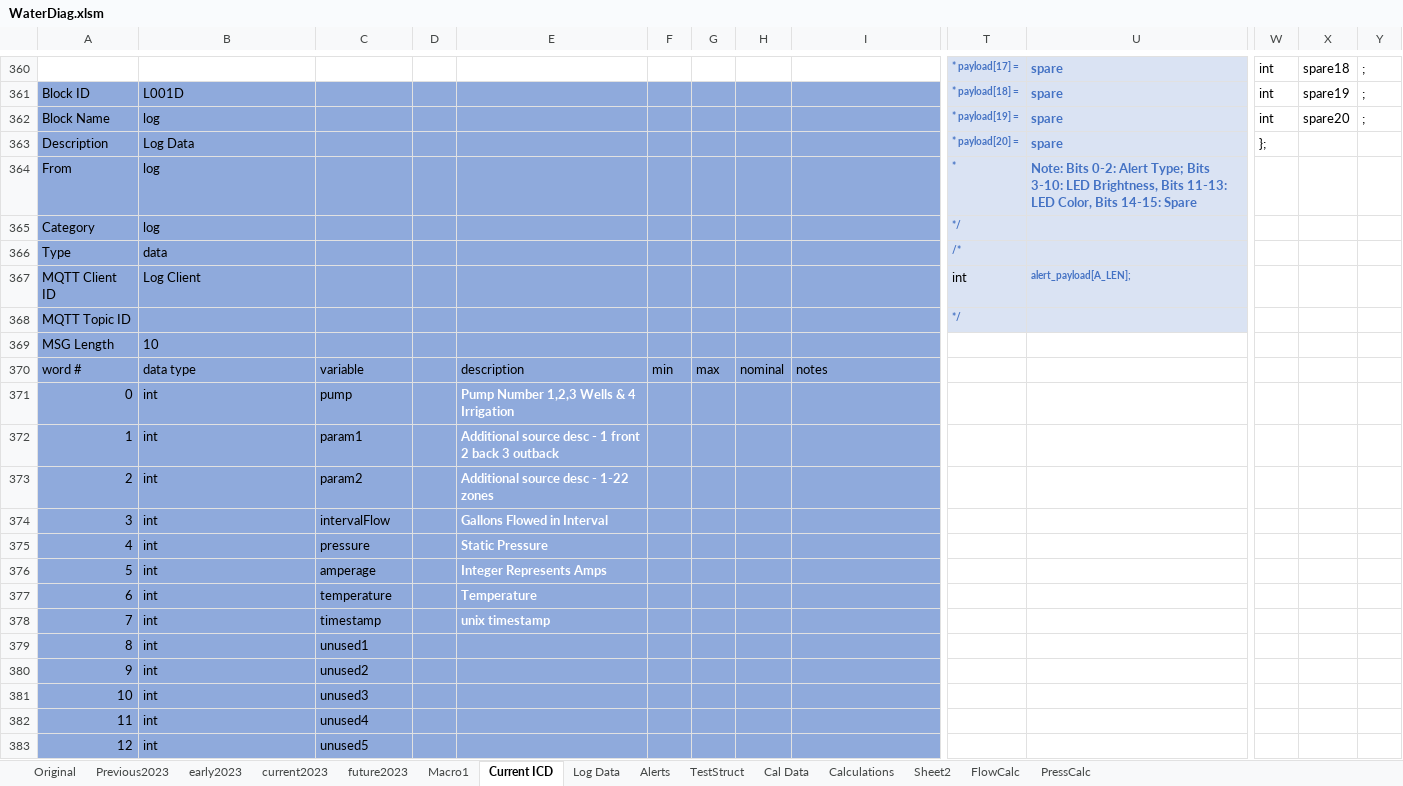
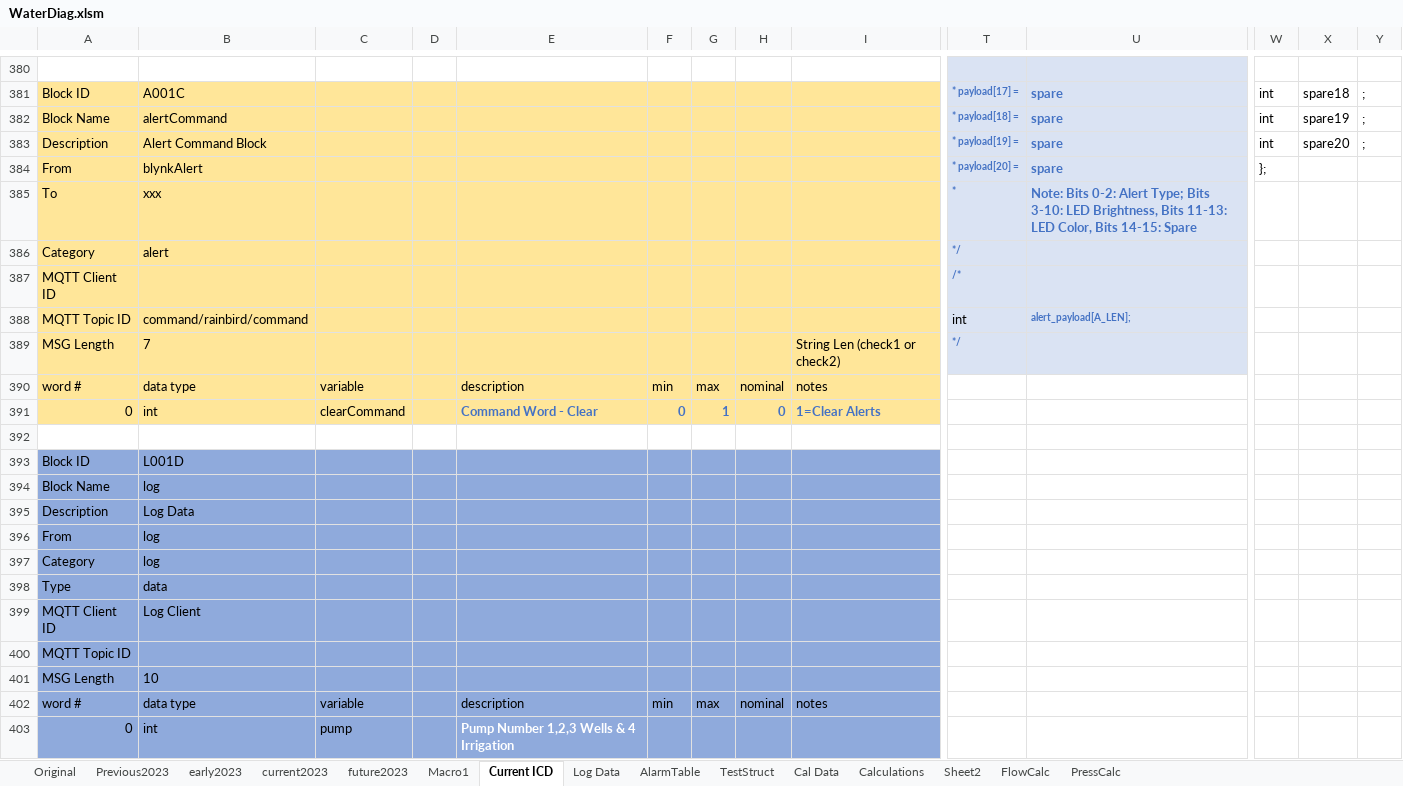
Before and after one commit to whitejv/MilanoWaterProject, an Excel workbook: WaterDiag.xlsm, sheet Current ICD, drawn as a sheet; only a part is shown, gaps mark what is left out; the shorter side is filled out with more unchanged rows; values as stored, in another font and other column widths than the file's, no borders; charts and pictures not drawn; addresses are those after the commit; rows hold the shown columns only; the diff covers the shown part only; the diff names each change by its address in the sheet, - before the commit and + after, or states it on an @@ line.

Commit message:
added alert I/F

```diff
--- a/WaterDiag.xlsm (sheet Current ICD)
+++ b/WaterDiag.xlsm (sheet Current ICD)
-sheet tab: Alerts
+sheet tab: AlarmTable
-row 380:  |  |  |  |  |  |  |  |  | * payload[17] = | spare | int | spare18 | ;
+row 380: (empty)
-A381:I382 fill: #8FAADC
+A381:I382 fill: #FFE699
-B381: L001D
+B381: A001C
-T381: * payload[18] =
+T381: * payload[17] =
-X381: spare19
+X381: spare18
-B382: log
+B382: alertCommand
-T382: * payload[19] =
+T382: * payload[18] =
-X382: spare20
+X382: spare19
+row 383: Description | Alert Command Block |  |  |  |  |  |  |  | * payload[19] = | spare | int | spare20 | ;
-A384: Description
+A384: From
-A384:I384 fill: #8FAADC
+A384:I384 fill: #FFE699
-B384: Log Data
+B384: blynkAlert
+row 385: To | xxx |  |  |  |  |  |  |  | * | Note: Bits 0-2: Alert Type; Bits 3-10: LED Brightness, Bits 11-13: LED Color, Bits 14-15: Spare
+row 386: Category | alert |  |  |  |  |  |  |  | */
+row 387: MQTT Client ID |  |  |  |  |  |  |  |  | /*
+row 388: MQTT Topic ID | command/rainbird/command |  |  |  |  |  |  |  | int | alert_payload[A_LEN];
+row 389: MSG Length | 7 |  |  |  |  |  |  | String Len (check1 or check2) | */
+row 390: word # | data type | variable |  | description | min | max | nominal | notes
+row 391: 0 | int | clearCommand |  | Command Word - Clear | 0 | 1 | 0 | 1=Clear Alerts
+row 392: (empty)
+row 393: Block ID | L001D
+row 394: Block Name | log
+row 395: Description | Log Data
-T396: *
+T396: (empty)
-T396:U400 fill: #DAE3F3
+T396:U400 fill: none
-U396: Note: Bits 0-2: Alert Type; Bits 3-10: LED Brightness, Bits 11-13: LED Color, Bits 14-15: Spare
+U396: (empty)
-T397: */
+T397: (empty)
-T398: /*
+T398: (empty)
-T399: int
+T399: (empty)
-U399: alert_payload[A_LEN];
+U399: (empty)
-T400: */
+T400: (empty)
```
Also changed, not shown: 20 added rows and 61 edited cells elsewhere in this sheet, sheet AlarmTable, 1 other file.
